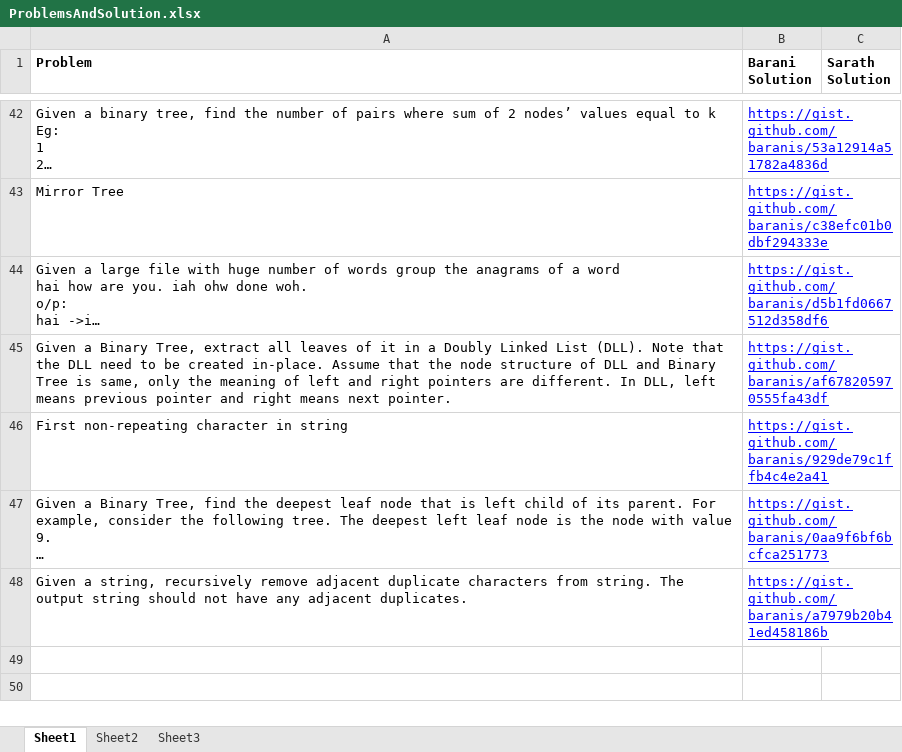
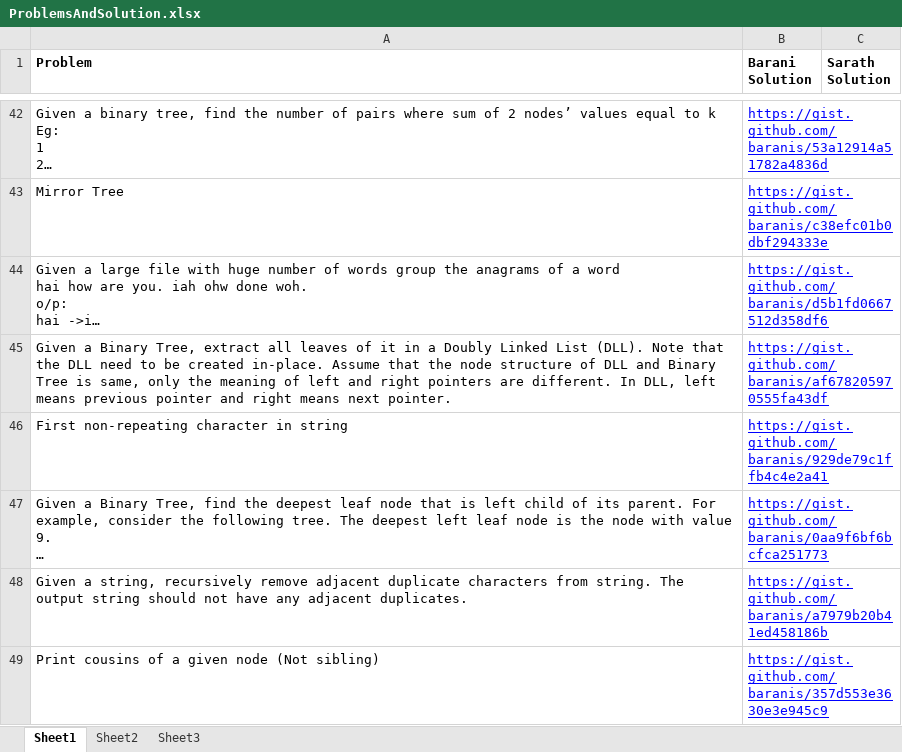
Before and after one commit to eedsva/mytrack, an Excel workbook: ProblemsAndSolution.xlsx, sheet Sheet1, drawn as a sheet; only a part is shown, gaps mark what is left out; long unchanged cells end in …; values as stored, in another font and other column widths than the file's, no borders; the diff names each change by its address in the sheet, - before the commit and + after, or states it on an @@ line.

```diff
--- a/ProblemsAndSolution.xlsx (sheet Sheet1)
+++ b/ProblemsAndSolution.xlsx (sheet Sheet1)
+row 49: Print cousins of a given node (Not sibling) | https://gist.github.com/baranis/357d553e3630e3e945c9
```
Also changed, not shown: Track Of Barani.xlsx.
